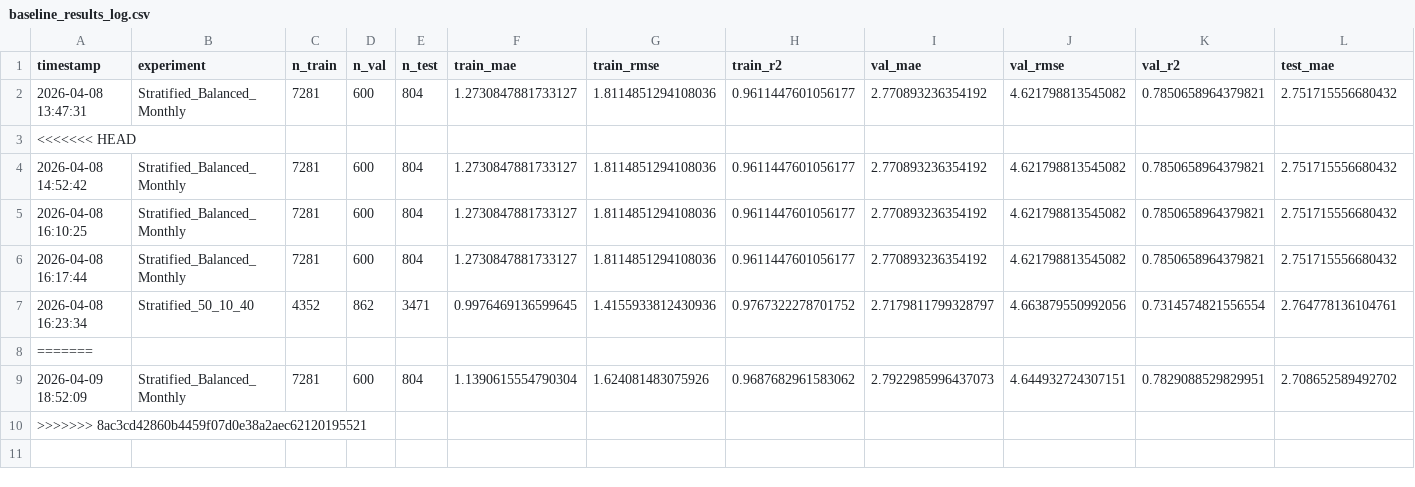
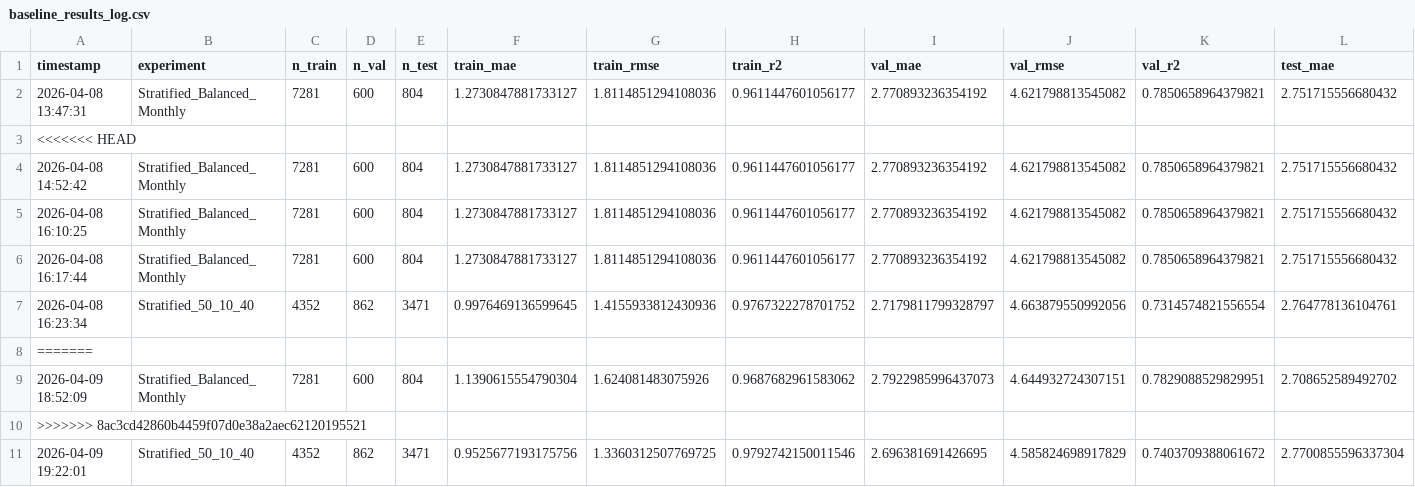
Before and after one commit to akhi-lbj/EV-Energy-Prediction-Hybrid, a CSV file: Code/Stage-2/baseline_model/baseline_results_log.csv, drawn as a sheet; only a part is shown; rows hold the shown columns only; the diff names each change by its address in the sheet, - before the commit and + after, or states it on an @@ line.

```diff
--- a/Code/Stage-2/baseline_model/baseline_results_log.csv
+++ b/Code/Stage-2/baseline_model/baseline_results_log.csv
+row 11: 2026-04-09 19:22:01 | Stratified_50_10_40 | 4352 | 862 | 3471 | 0.9525677193175756 | 1.3360312507769725 | 0.9792742150011546 | 2.696381691426695 | 4.585824698917829 | 0.7403709388061672 | 2.7700855596337304
```
Also changed, not shown: Code/Stage-2/stacked_ensemble_model/catboost_info/learn_error.tsv, Code/Stage-2/stacked_ensemble_model/catboost_info/time_left.tsv, 4 other files.
